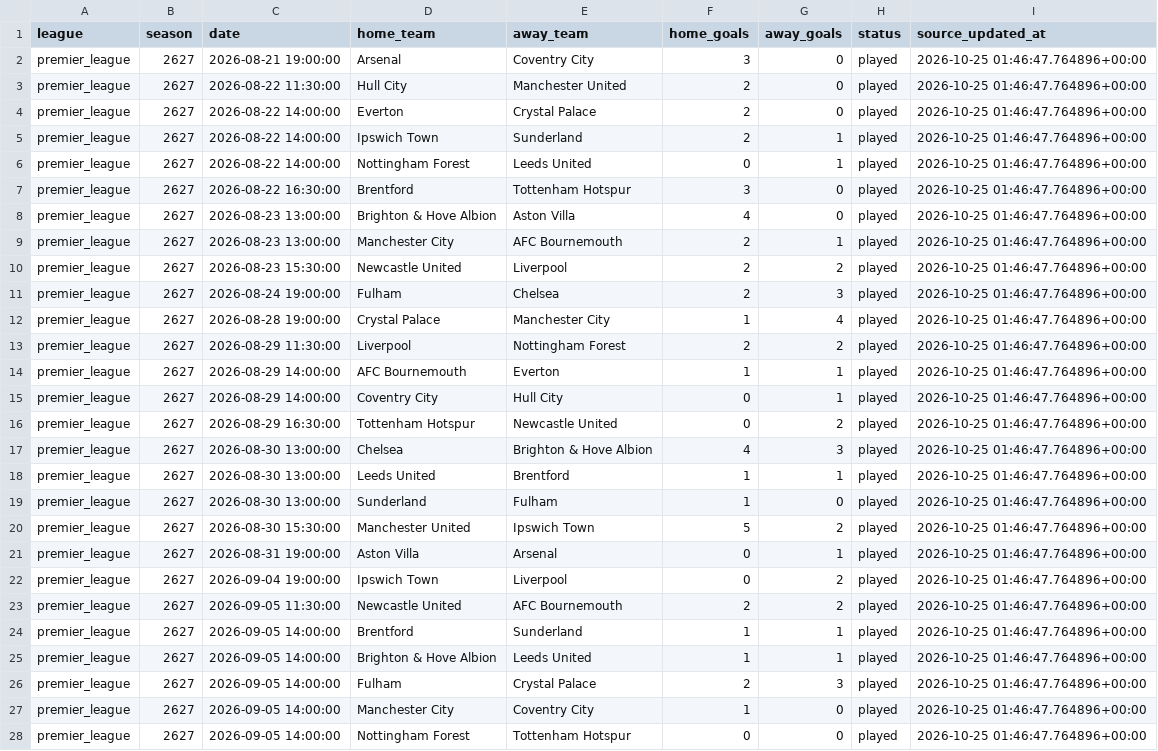
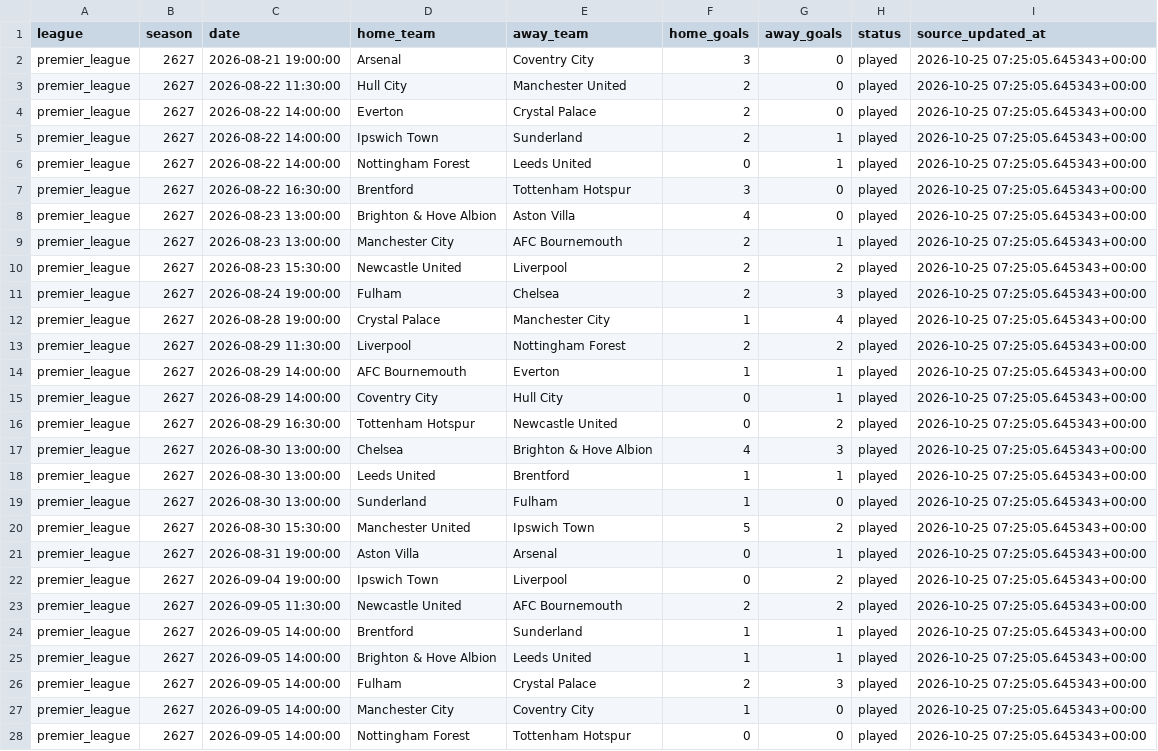
Before and after one commit to kevzho/MultiForecast, a CSV file: data/domestic/processed/2627/premier_league.csv, drawn as a sheet; only a part is shown; the diff covers the shown part only; the diff names each change by its address in the sheet, - before the commit and + after, or states it on an @@ line.

```diff
--- a/data/domestic/processed/2627/premier_league.csv
+++ b/data/domestic/processed/2627/premier_league.csv
-I2:I28 (source_updated_at): 2026-10-25 01:46:47.764896+00:00
+I2:I28 (source_updated_at): 2026-10-25 07:25:05.645343+00:00
```
Also changed, not shown: 43 edited cells elsewhere in this file, data/domestic/processed/2627/bundesliga.csv, data/domestic/processed/2627/la_liga.csv, 8 other files.
